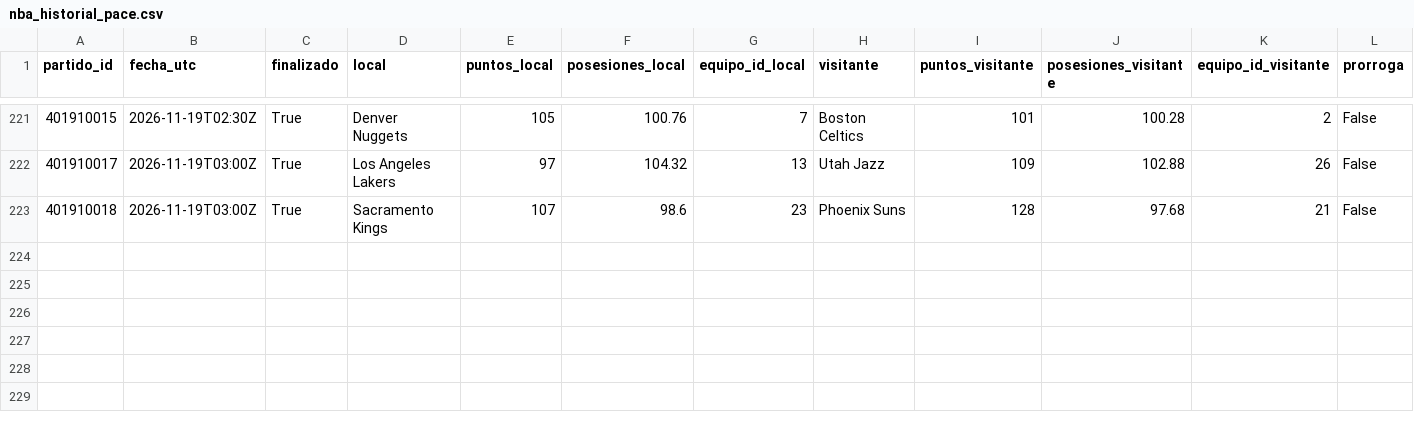
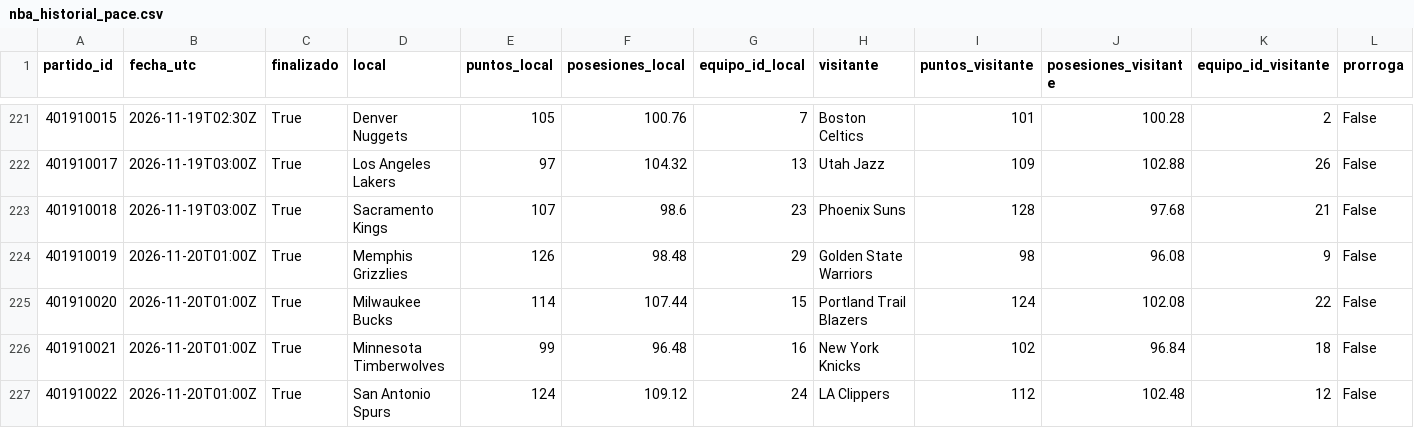
Before and after one commit to xooads1985-afk/nfl-betting-app, a CSV file: nba_historial_pace.csv, drawn as a sheet; only a part is shown, gaps mark what is left out; rows hold the shown columns only; the diff names each change by its address in the sheet, - before the commit and + after, or states it on an @@ line.

```diff
--- a/nba_historial_pace.csv
+++ b/nba_historial_pace.csv
+row 224: 401910019 | 2026-11-20T01:00Z | True | Memphis Grizzlies | 126 | 98.48 | 29 | Golden State Warriors | 98 | 96.08 | 9 | False
+row 225: 401910020 | 2026-11-20T01:00Z | True | Milwaukee Bucks | 114 | 107.44 | 15 | Portland Trail Blazers | 124 | 102.08 | 22 | False
+row 226: 401910021 | 2026-11-20T01:00Z | True | Minnesota Timberwolves | 99 | 96.48 | 16 | New York Knicks | 102 | 96.84 | 18 | False
+row 227: 401910022 | 2026-11-20T01:00Z | True | San Antonio Spurs | 124 | 109.12 | 24 | LA Clippers | 112 | 102.48 | 12 | False
```
Also changed, not shown: nba_historial_pace_periodos_validado.csv.
